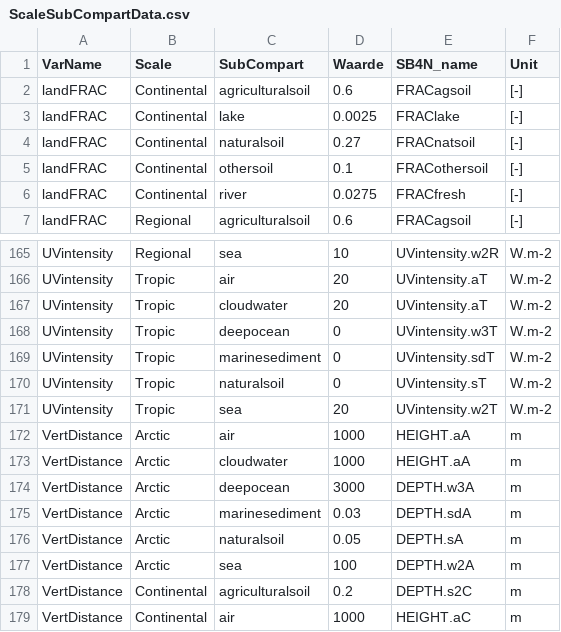
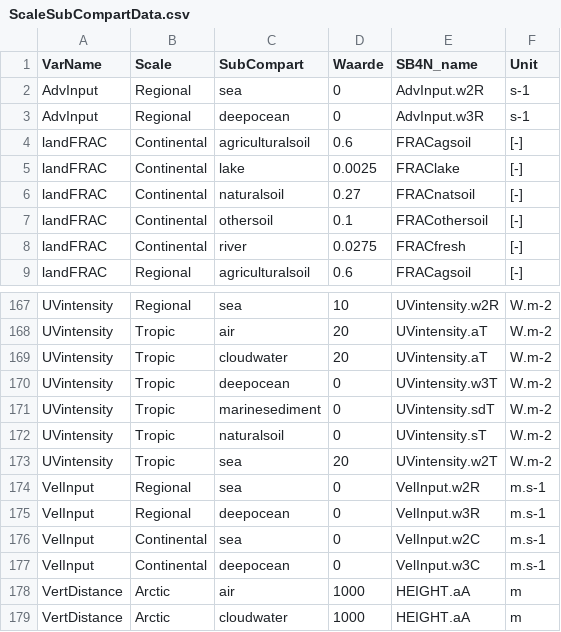
Before and after one commit to rivm-syso/SBooScripts, a CSV file: data/ScaleSubCompartData.csv, drawn as a sheet; only a part is shown, gaps mark what is left out; the shorter side is filled out with more unchanged rows; the diff names each change by its address in the sheet, - before the commit and + after, or states it on an @@ line.

Commit message:
added option to input an advection rate and sedimentation rate manually (from OCM)

```diff
--- a/data/ScaleSubCompartData.csv
+++ b/data/ScaleSubCompartData.csv
+row 2: AdvInput | Regional | sea | 0 | AdvInput.w2R | s-1
+row 3: AdvInput | Regional | deepocean | 0 | AdvInput.w3R | s-1
+row 174: VelInput | Regional | sea | 0 | VelInput.w2R | m.s-1
+row 175: VelInput | Regional | deepocean | 0 | VelInput.w3R | m.s-1
+row 176: VelInput | Continental | sea | 0 | VelInput.w2C | m.s-1
+row 177: VelInput | Continental | deepocean | 0 | VelInput.w3C | m.s-1
```
Also changed, not shown: data/FlowIO.csv, data/Units.csv, 2 other files.
